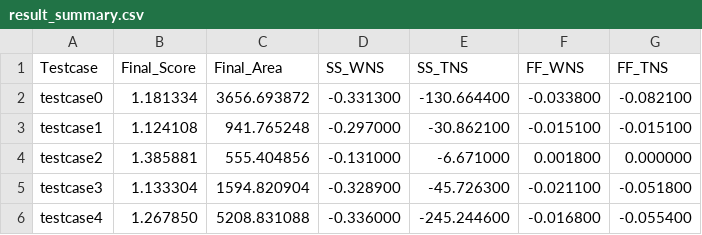
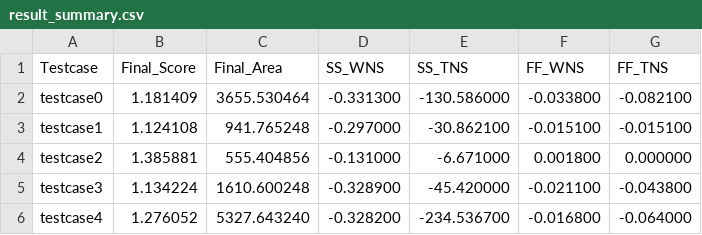
Before and after one commit to ExuberantIris/TestCADContestD, a CSV file: result_summary.csv, drawn as a sheet.

```diff
--- a/result_summary.csv
+++ b/result_summary.csv
@@ -1,6 +1,6 @@
 Testcase,Final_Score,Final_Area,SS_WNS,SS_TNS,FF_WNS,FF_TNS
-testcase0,1.181334,3656.693872,-0.331300,-130.664400,-0.033800,-0.082100
+testcase0,1.181409,3655.530464,-0.331300,-130.586000,-0.033800,-0.082100
 testcase1,1.124108,941.765248,-0.297000,-30.862100,-0.015100,-0.015100
 testcase2,1.385881,555.404856,-0.131000,-6.671000,0.001800,0.000000
-testcase3,1.133304,1594.820904,-0.328900,-45.726300,-0.021100,-0.051800
-testcase4,1.267850,5208.831088,-0.336000,-245.244600,-0.016800,-0.055400
+testcase3,1.134224,1610.600248,-0.328900,-45.420000,-0.021100,-0.043800
+testcase4,1.276052,5327.643240,-0.328200,-234.536700,-0.016800,-0.064000
```
Also changed, not shown: 27 other files.
